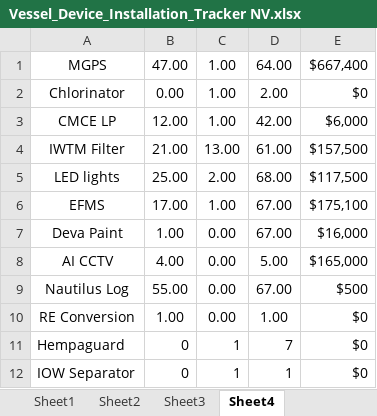
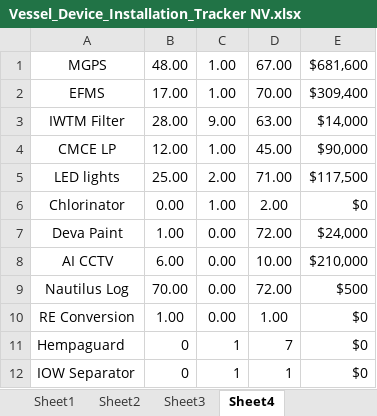
Before and after one commit to Axelfaurax1/SustainaBOS, an Excel workbook: Vessel_Device_Installation_Tracker NV.xlsx, sheet Sheet4, drawn as a sheet; values as stored, in another font and other column widths than the file's, no borders; removed rows and columns are numbered as before the commit, all else as after; the diff names each change by its address in the sheet, - before the commit and + after, or states it on an @@ line.

```diff
--- a/Vessel_Device_Installation_Tracker NV.xlsx (sheet Sheet4)
+++ b/Vessel_Device_Installation_Tracker NV.xlsx (sheet Sheet4)
-B1: 47.00
+B1: 48.00
-D1: 64.00
+D1: 67.00
-E1: $667,400
+E1: $681,600
+row 2: EFMS | 17.00 | 1.00 | 70.00 | $309,400
+row 3: IWTM Filter | 28.00 | 9.00 | 63.00 | $14,000
+row 4: CMCE LP | 12.00 | 1.00 | 45.00 | $90,000
+row 5: LED lights | 25.00 | 2.00 | 71.00 | $117,500
-row 3: CMCE LP | 12.00 | 1.00 | 42.00 | $6,000
-row 4: IWTM Filter | 21.00 | 13.00 | 61.00 | $157,500
-row 5: LED lights | 25.00 | 2.00 | 68.00 | $117,500
-row 6: EFMS | 17.00 | 1.00 | 67.00 | $175,100
-D7: 67.00
+D7: 72.00
-E7: $16,000
+E7: $24,000
-B8: 4.00
+B8: 6.00
-D8: 5.00
+D8: 10.00
-E8: $165,000
+E8: $210,000
-B9: 55.00
+B9: 70.00
-D9: 67.00
+D9: 72.00
```
Also changed, not shown: sheet Summary, sheet Tracker, sheet Sheet2, sheet Sheet1, sheet Sheet3, formulas that keep their value, charts or pictures.
